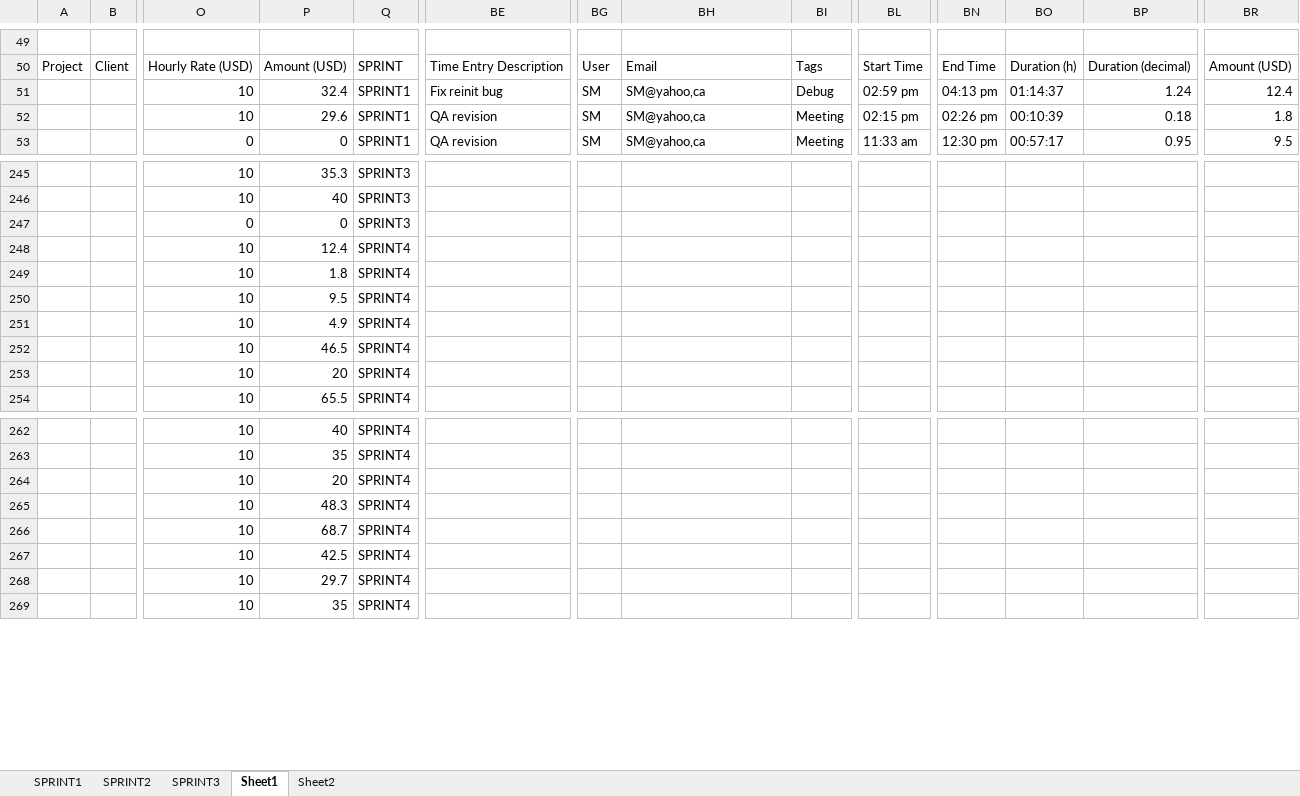
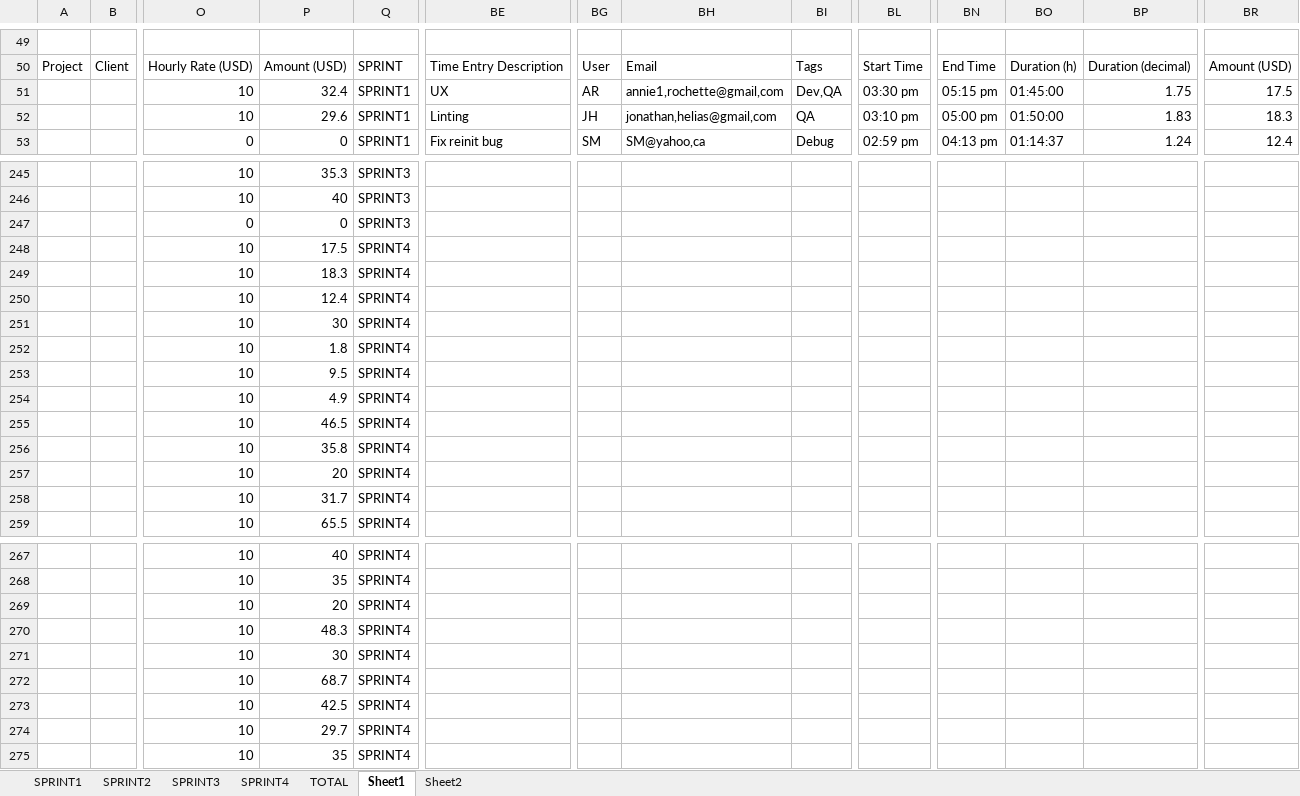
Before and after one commit to antlamon/log2990, an Excel workbook: Rapport/STATS.xlsx, sheet Sheet1, drawn as a sheet; only a part is shown, gaps mark what is left out; values as stored, in another font and other column widths than the file's, no borders; rows hold the shown columns only; the diff covers the shown part only; the diff names each change by its address in the sheet, - before the commit and + after, or states it on an @@ line.

Commit message:
[O] SM- added last graphs

```diff
--- a/Rapport/STATS.xlsx (sheet Sheet1)
+++ b/Rapport/STATS.xlsx (sheet Sheet1)
+sheet tab: SPRINT4
+sheet tab: TOTAL
-BE51: Fix reinit bug
+BE51: UX
-BG51: SM
+BG51: AR
-BH51: SM@yahoo,ca
+BH51: annie1,rochette@gmail,com
-BI51: Debug
+BI51: Dev,QA
-BL51: 02:59 pm
+BL51: 03:30 pm
-BN51: 04:13 pm
+BN51: 05:15 pm
-BO51: 01:14:37
+BO51: 01:45:00
-BP51: 1.24
+BP51: 1.75
-BR51: 12.4
+BR51: 17.5
-BE52: QA revision
+BE52: Linting
-BG52: SM
+BG52: JH
-BH52: SM@yahoo,ca
+BH52: jonathan,helias@gmail,com
-BI52: Meeting
+BI52: QA
-BL52: 02:15 pm
+BL52: 03:10 pm
-BN52: 02:26 pm
+BN52: 05:00 pm
-BO52: 00:10:39
+BO52: 01:50:00
-BP52: 0.18
+BP52: 1.83
-BR52: 1.8
+BR52: 18.3
-BE53: QA revision
+BE53: Fix reinit bug
-BI53: Meeting
+BI53: Debug
-BL53: 11:33 am
+BL53: 02:59 pm
-BN53: 12:30 pm
+BN53: 04:13 pm
-BO53: 00:57:17
+BO53: 01:14:37
-BP53: 0.95
+BP53: 1.24
-BR53: 9.5
+BR53: 12.4
+row 248:  |  | 10 | 17.5 | SPRINT4
+row 249:  |  | 10 | 18.3 | SPRINT4
+row 251:  |  | 10 | 30 | SPRINT4
+row 256:  |  | 10 | 35.8 | SPRINT4
+row 258:  |  | 10 | 31.7 | SPRINT4
+row 271:  |  | 10 | 30 | SPRINT4
```
Also changed, not shown: 414 edited cells elsewhere in this sheet, charts or pictures.
